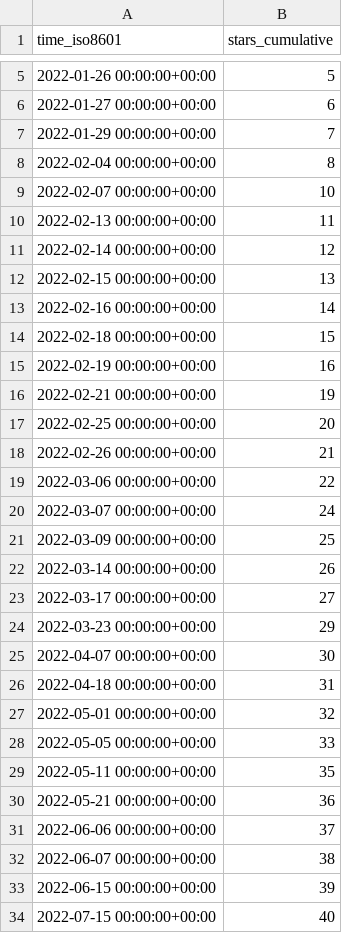
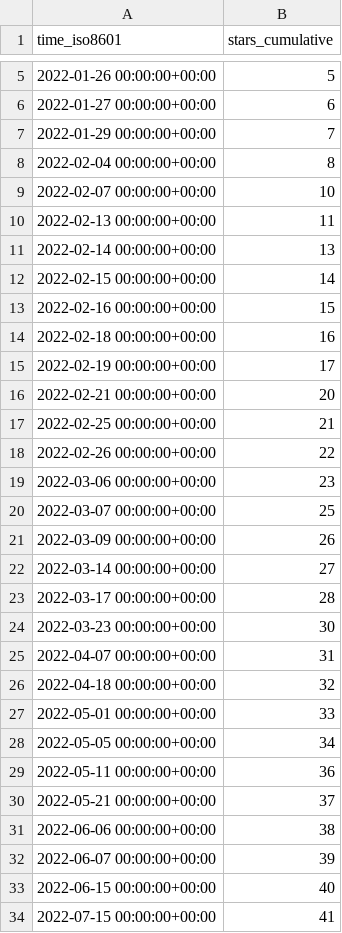
Before and after one commit to Declipsonator/Tweaks-Stats, a CSV file: Declipsonator/Meteor-Tweaks/ghrs-data/stargazers.csv, drawn as a sheet; only a part is shown, gaps mark what is left out.

```diff
--- a/Declipsonator/Meteor-Tweaks/ghrs-data/stargazers.csv
+++ b/Declipsonator/Meteor-Tweaks/ghrs-data/stargazers.csv
@@ -10,25 +10,25 @@ time_iso8601,stars_cumulative
 2022-02-13 00:00:00+00:00,11
-2022-02-14 00:00:00+00:00,12
-2022-02-15 00:00:00+00:00,13
-2022-02-16 00:00:00+00:00,14
-2022-02-18 00:00:00+00:00,15
-2022-02-19 00:00:00+00:00,16
-2022-02-21 00:00:00+00:00,19
-2022-02-25 00:00:00+00:00,20
-2022-02-26 00:00:00+00:00,21
-2022-03-06 00:00:00+00:00,22
-2022-03-07 00:00:00+00:00,24
-2022-03-09 00:00:00+00:00,25
-2022-03-14 00:00:00+00:00,26
-2022-03-17 00:00:00+00:00,27
-2022-03-23 00:00:00+00:00,29
-2022-04-07 00:00:00+00:00,30
-2022-04-18 00:00:00+00:00,31
-2022-05-01 00:00:00+00:00,32
-2022-05-05 00:00:00+00:00,33
-2022-05-11 00:00:00+00:00,35
-2022-05-21 00:00:00+00:00,36
-2022-06-06 00:00:00+00:00,37
-2022-06-07 00:00:00+00:00,38
-2022-06-15 00:00:00+00:00,39
-2022-07-15 00:00:00+00:00,40
+2022-02-14 00:00:00+00:00,13
+2022-02-15 00:00:00+00:00,14
+2022-02-16 00:00:00+00:00,15
+2022-02-18 00:00:00+00:00,16
+2022-02-19 00:00:00+00:00,17
+2022-02-21 00:00:00+00:00,20
+2022-02-25 00:00:00+00:00,21
+2022-02-26 00:00:00+00:00,22
+2022-03-06 00:00:00+00:00,23
+2022-03-07 00:00:00+00:00,25
+2022-03-09 00:00:00+00:00,26
+2022-03-14 00:00:00+00:00,27
+2022-03-17 00:00:00+00:00,28
+2022-03-23 00:00:00+00:00,30
+2022-04-07 00:00:00+00:00,31
+2022-04-18 00:00:00+00:00,32
+2022-05-01 00:00:00+00:00,33
+2022-05-05 00:00:00+00:00,34
+2022-05-11 00:00:00+00:00,36
+2022-05-21 00:00:00+00:00,37
+2022-06-06 00:00:00+00:00,38
+2022-06-07 00:00:00+00:00,39
+2022-06-15 00:00:00+00:00,40
+2022-07-15 00:00:00+00:00,41
```
